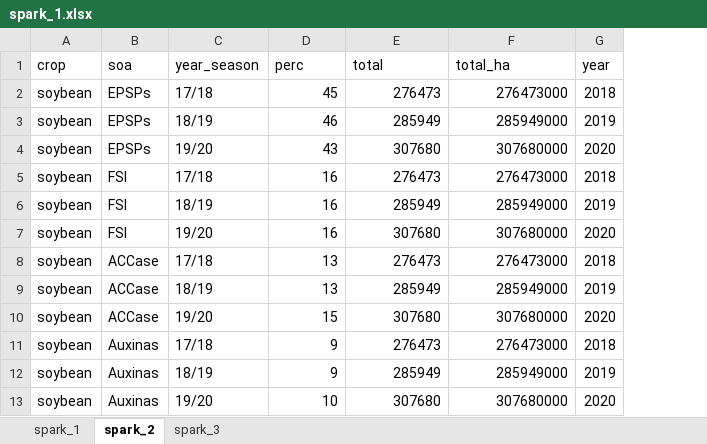
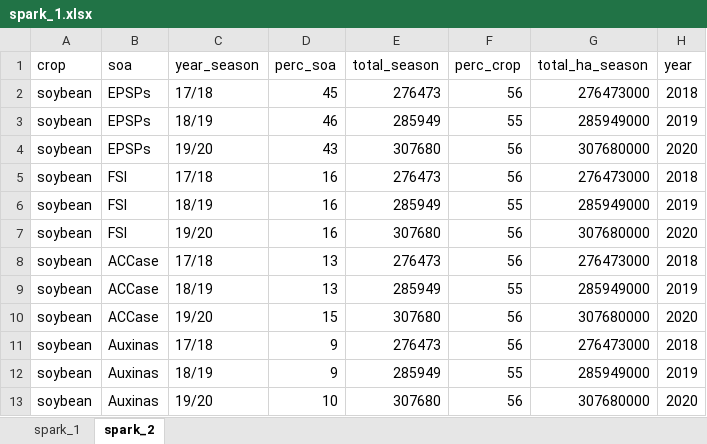
Before and after one commit to maxwelco/aws_paper, an Excel workbook: brasil/figures/spark_1.xlsx, sheet spark_2, drawn as a sheet; only a part is shown; values as stored, in another font and other column widths than the file's, no borders; charts and pictures not drawn; addresses are those after the commit; the diff names each change by its address in the sheet, - before the commit and + after, or states it on an @@ line.

```diff
--- a/brasil/figures/spark_1.xlsx (sheet spark_2)
+++ b/brasil/figures/spark_1.xlsx (sheet spark_2)
-sheet tab: spark_3
+column F (perc_crop), rows 2-13: 56 | 55 | 56 | 56 | 55 | 56 | 56 | 55 | 56 | 56 | 55 | 56
-D1: perc
+D1: perc_soa
-E1: total
+E1: total_season
-G1: total_ha
+G1: total_ha_season
```
Also changed, not shown: charts or pictures, 6 other files.
